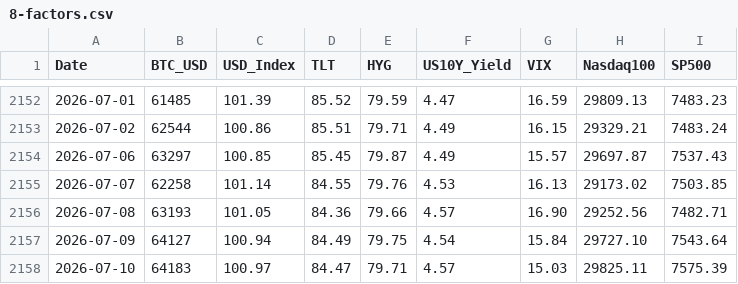
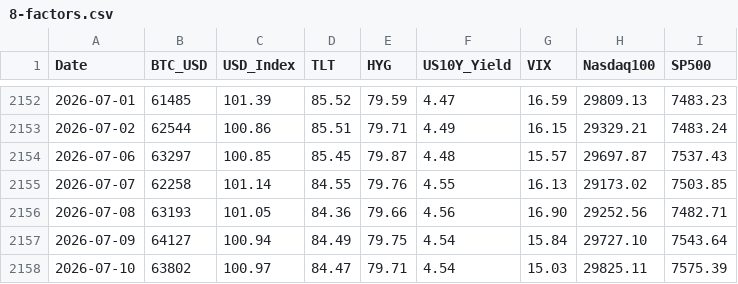
Before and after one commit to edwardchin811227/usmarket, a CSV file: data/8-factors.csv, drawn as a sheet; only a part is shown, gaps mark what is left out.

Commit message:
data: sync 8-factors 2026-07-12 22:40:20

```diff
--- a/data/8-factors.csv
+++ b/data/8-factors.csv
@@ -2153,6 +2153,6 @@ Date,BTC_USD,USD_Index,TLT,HYG,US10Y_Yield,VIX,Nasdaq100,SP500
 2026-07-02,62544,100.86,85.51,79.71,4.49,16.15,29329.21,7483.24
-2026-07-06,63297,100.85,85.45,79.87,4.49,15.57,29697.87,7537.43
-2026-07-07,62258,101.14,84.55,79.76,4.53,16.13,29173.02,7503.85
-2026-07-08,63193,101.05,84.36,79.66,4.57,16.90,29252.56,7482.71
+2026-07-06,63297,100.85,85.45,79.87,4.48,15.57,29697.87,7537.43
+2026-07-07,62258,101.14,84.55,79.76,4.55,16.13,29173.02,7503.85
+2026-07-08,63193,101.05,84.36,79.66,4.56,16.90,29252.56,7482.71
 2026-07-09,64127,100.94,84.49,79.75,4.54,15.84,29727.10,7543.64
-2026-07-10,64183,100.97,84.47,79.71,4.57,15.03,29825.11,7575.39
+2026-07-10,63802,100.97,84.47,79.71,4.54,15.03,29825.11,7575.39
```
